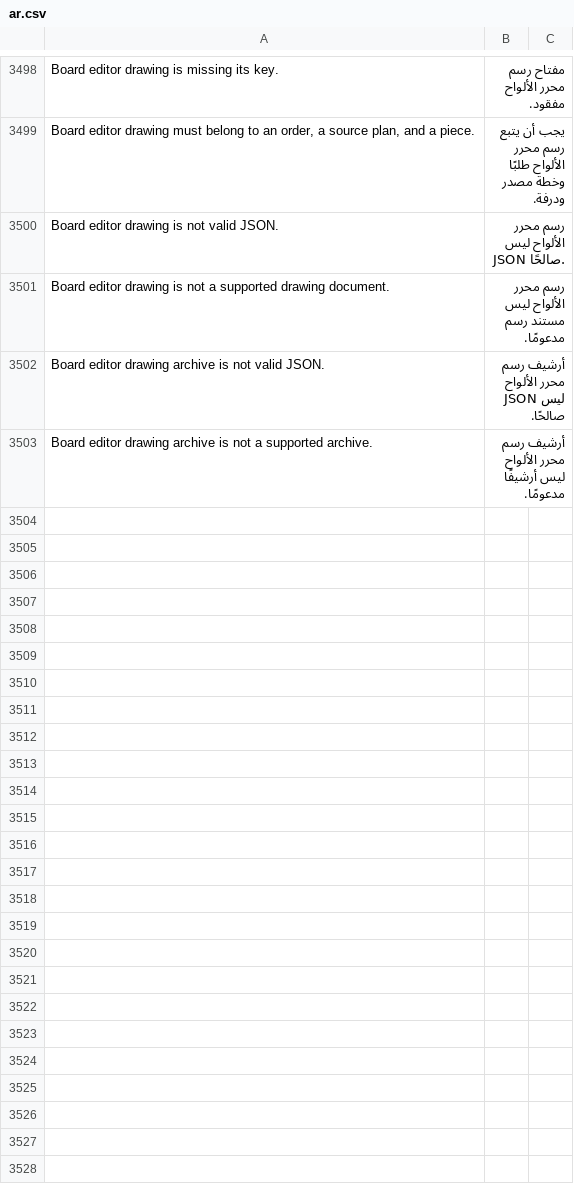
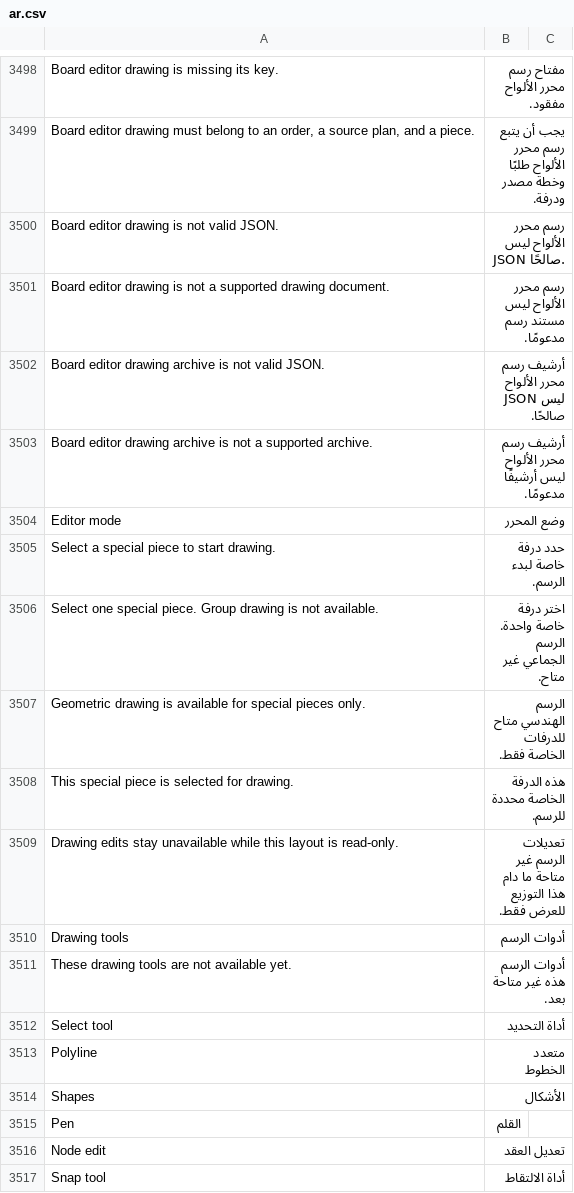
Before and after one commit to Hasan-Alhendi/almdina-erp, a CSV file: almdina_erp/translations/ar.csv, drawn as a sheet; only a part is shown, gaps mark what is left out; the diff names each change by its address in the sheet, - before the commit and + after, or states it on an @@ line.

```diff
--- a/almdina_erp/translations/ar.csv
+++ b/almdina_erp/translations/ar.csv
+row 3504: Editor mode | وضع المحرر
+row 3505: Select a special piece to start drawing. | حدد درفة خاصة لبدء الرسم.
+row 3506: Select one special piece. Group drawing is not available. | اختر درفة خاصة واحدة. الرسم الجماعي غير متاح.
+row 3507: Geometric drawing is available for special pieces only. | الرسم الهندسي متاح للدرفات الخاصة فقط.
+row 3508: This special piece is selected for drawing. | هذه الدرفة الخاصة محددة للرسم.
+row 3509: Drawing edits stay unavailable while this layout is read-only. | تعديلات الرسم غير متاحة ما دام هذا التوزيع للعرض فقط.
+row 3510: Drawing tools | أدوات الرسم
+row 3511: These drawing tools are not available yet. | أدوات الرسم هذه غير متاحة بعد.
+row 3512: Select tool | أداة التحديد
+row 3513: Polyline | متعدد الخطوط
+row 3514: Shapes | الأشكال
+row 3515: Pen | القلم
+row 3516: Node edit | تعديل العقد
+row 3517: Snap tool | أداة الالتقاط
```
Also changed, not shown: 23 other files.
